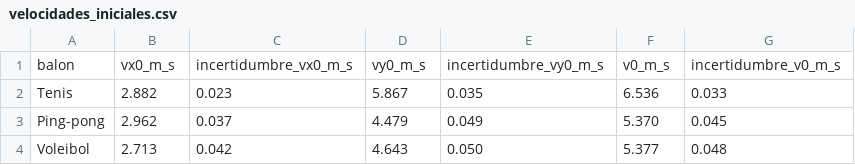
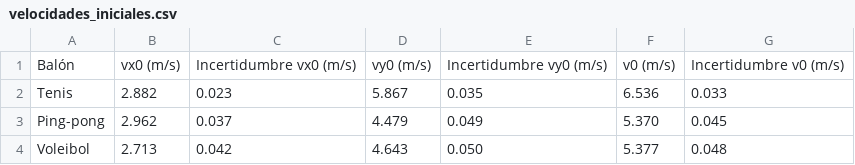
Before and after one commit to Rocio-Sanchez-Arzola/datos-codigos-paper-topicos1, a CSV file: resultados/tablas/velocidades_iniciales.csv, drawn as a sheet.

```diff
--- a/resultados/tablas/velocidades_iniciales.csv
+++ b/resultados/tablas/velocidades_iniciales.csv
@@ -1,2 +1,2 @@
-balon,vx0_m_s,incertidumbre_vx0_m_s,vy0_m_s,incertidumbre_vy0_m_s,v0_m_s,incertidumbre_v0_m_s
+Balón,vx0 (m/s),Incertidumbre vx0 (m/s),vy0 (m/s),Incertidumbre vy0 (m/s),v0 (m/s),Incertidumbre v0 (m/s)
 Tenis,2.882,0.023,5.867,0.035,6.536,0.033
```
Also changed, not shown: resultados/tablas/comparacion_modelos.csv, resultados/tablas/convergencia_temporal.csv.
